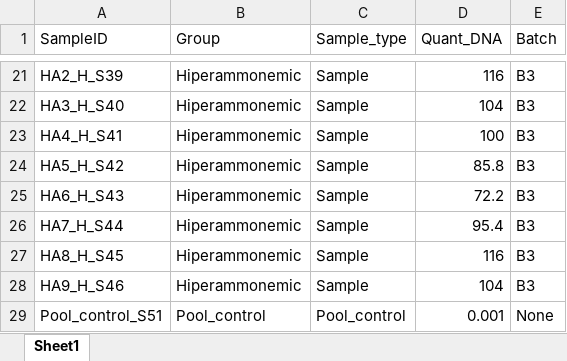
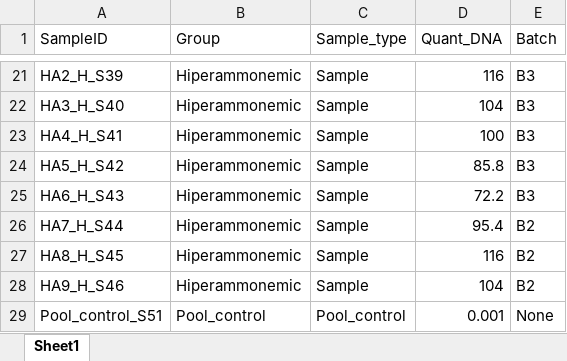
Before and after one commit to lolapsgp/Rats_HE_HiperAmmon_model, an Excel workbook: metadata_hiperammon.xlsx, sheet Sheet1, drawn as a sheet; only a part is shown, gaps mark what is left out; values as stored, in another font and other column widths than the file's, no borders; the diff names each change by its address in the sheet, - before the commit and + after, or states it on an @@ line.

```diff
--- a/metadata_hiperammon.xlsx (sheet Sheet1)
+++ b/metadata_hiperammon.xlsx (sheet Sheet1)
-E26:E28 (Batch): B3
+E26:E28 (Batch): B2
```
Also changed, not shown: 23 other files.
